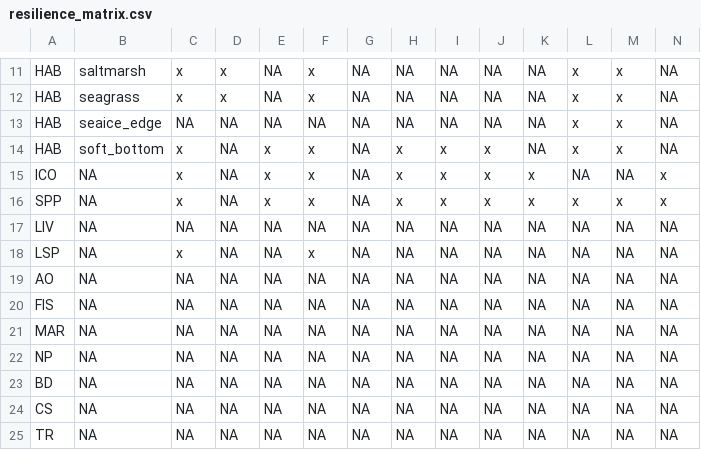
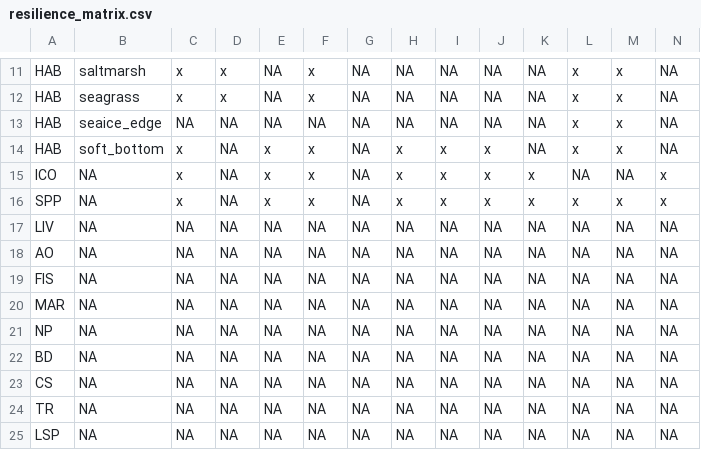
Before and after one commit to OHI-Science/bhi, a CSV file: baltic/conf/resilience_matrix.csv, drawn as a sheet; only a part is shown, gaps mark what is left out; removed rows and columns are numbered as before the commit, all else as after; rows hold the shown columns only; the diff names each change by its address in the sheet, - before the commit and + after, or states it on an @@ line.

```diff
--- a/baltic/conf/resilience_matrix.csv
+++ b/baltic/conf/resilience_matrix.csv
-row 18: LSP | NA | x | NA | NA | x | NA | NA | NA | NA | NA | NA | NA | NA
+row 25: LSP | NA | NA | NA | NA | NA | NA | NA | NA | NA | NA | NA | NA | NA
```
Also changed, not shown: baltic/conf/pressures_matrix.csv, baltic/conf/scenario_data_years.csv, 5 other files.
